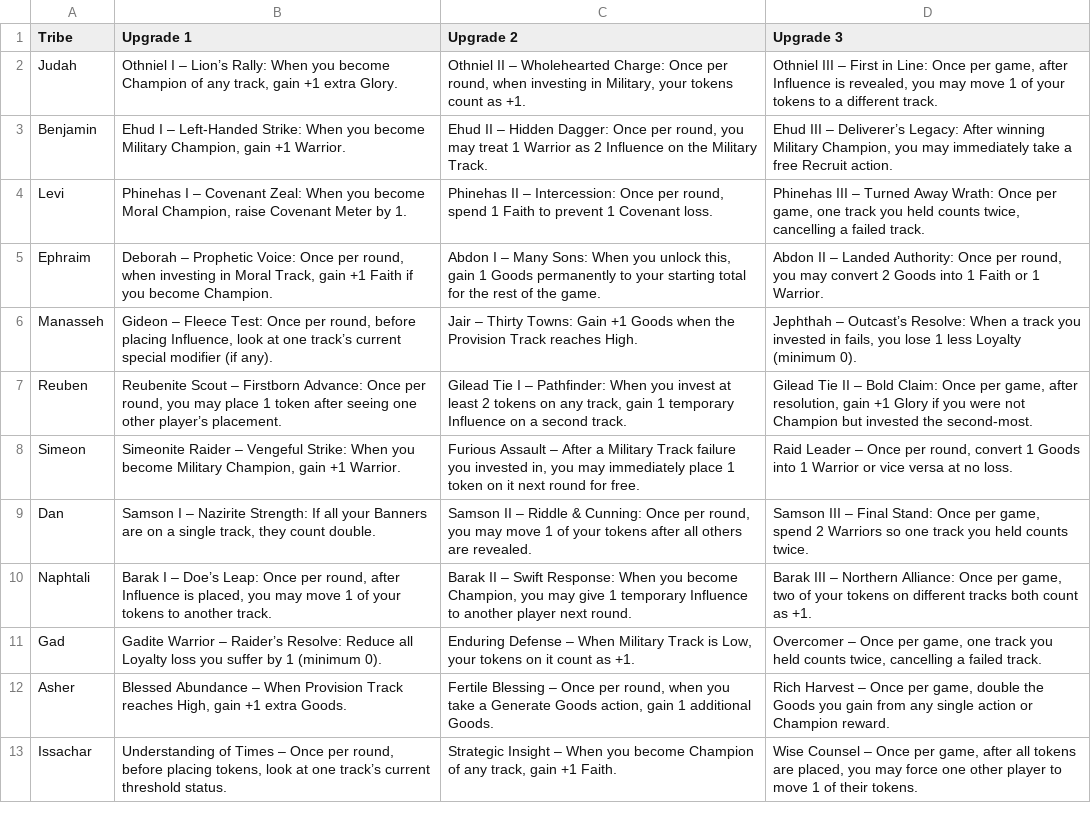
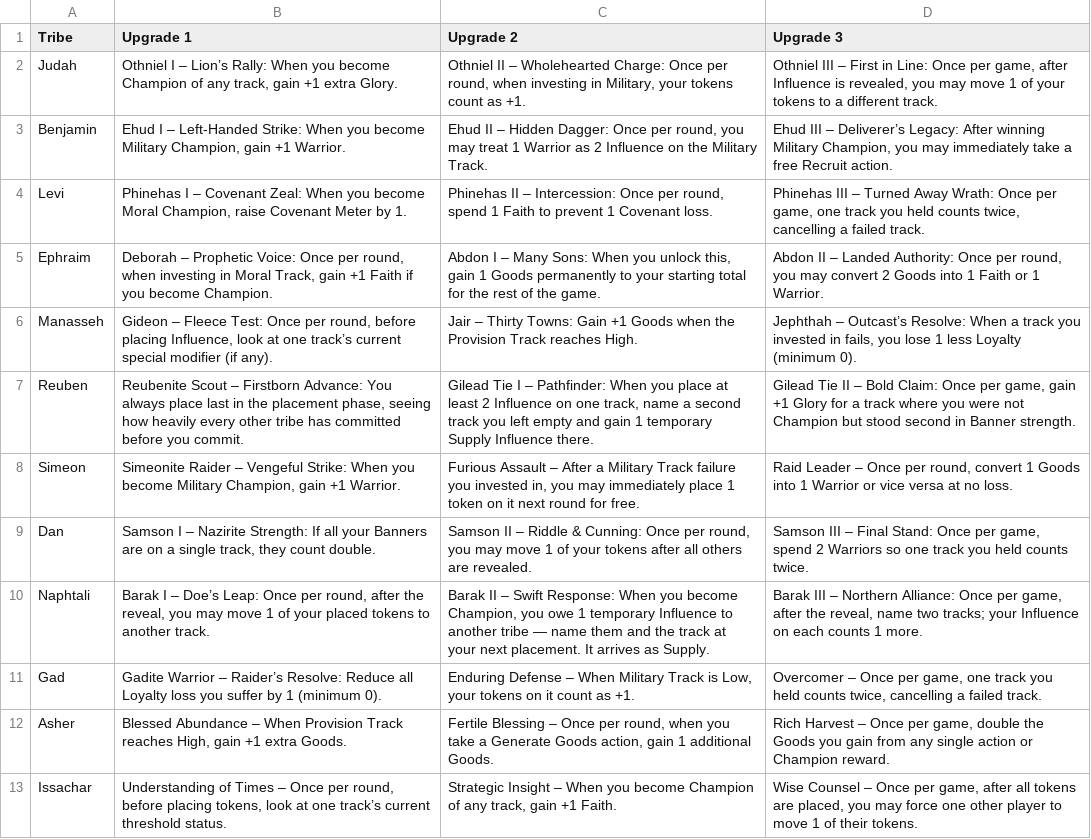
Before and after one commit to JodiSolbrig/canaan-twelve-banners, a CSV file: csv/leader_progressions.csv, drawn as a sheet; only a part is shown.

```diff
--- a/csv/leader_progressions.csv
+++ b/csv/leader_progressions.csv
@@ -6,6 +6,6 @@ Ephraim,"Deborah – Prophetic Voice: Once per round, when investing in Moral Tr
 Manasseh,"Gideon – Fleece Test: Once per round, before placing Influence, look at one track’s current special modifier (if any).","Jair – Thirty Towns: Gain +1 Goods when the Provision Track reaches High.","Jephthah – Outcast’s Resolve: When a track you invested in fails, you lose 1 less Loyalty (minimum 0)."
-Reuben,"Reubenite Scout – Firstborn Advance: Once per round, you may place 1 token after seeing one other player’s placement.","Gilead Tie I – Pathfinder: When you invest at least 2 tokens on any track, gain 1 temporary Influence on a second track.","Gilead Tie II – Bold Claim: Once per game, after resolution, gain +1 Glory if you were not Champion but invested the second-most."
+Reuben,"Reubenite Scout – Firstborn Advance: You always place last in the placement phase, seeing how heavily every other tribe has committed before you commit.","Gilead Tie I – Pathfinder: When you place at least 2 Influence on one track, name a second track you left empty and gain 1 temporary Supply Influence there.","Gilead Tie II – Bold Claim: Once per game, gain +1 Glory for a track where you were not Champion but stood second in Banner strength."
 Simeon,"Simeonite Raider – Vengeful Strike: When you become Military Champion, gain +1 Warrior.","Furious Assault – After a Military Track failure you invested in, you may immediately place 1 token on it next round for free.","Raid Leader – Once per round, convert 1 Goods into 1 Warrior or vice versa at no loss."
 Dan,"Samson I – Nazirite Strength: If all your Banners are on a single track, they count double.","Samson II – Riddle & Cunning: Once per round, you may move 1 of your tokens after all others are revealed.","Samson III – Final Stand: Once per game, spend 2 Warriors so one track you held counts twice."
-Naphtali,"Barak I – Doe’s Leap: Once per round, after Influence is placed, you may move 1 of your tokens to another track.","Barak II – Swift Response: When you become Champion, you may give 1 temporary Influence to another player next round.","Barak III – Northern Alliance: Once per game, two of your tokens on different tracks both count as +1."
+Naphtali,"Barak I – Doe’s Leap: Once per round, after the reveal, you may move 1 of your placed tokens to another track.","Barak II – Swift Response: When you become Champion, you owe 1 temporary Influence to another tribe — name them and the track at your next placement. It arrives as Supply.","Barak III – Northern Alliance: Once per game, after the reveal, name two tracks; your Influence on each counts 1 more."
 Gad,"Gadite Warrior – Raider’s Resolve: Reduce all Loyalty loss you suffer by 1 (minimum 0).","Enduring Defense – When Military Track is Low, your tokens on it count as +1.","Overcomer – Once per game, one track you held counts twice, cancelling a failed track."
```
Also changed, not shown: 21 other files.
